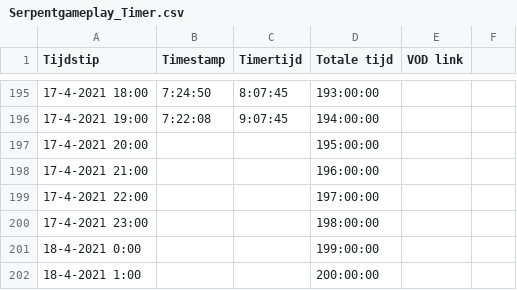
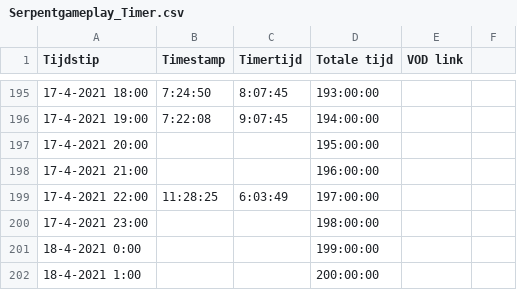
Before and after one commit to daanbreur/cdn, a CSV file: Serpentgameplay_Timer.csv, drawn as a sheet; only a part is shown, gaps mark what is left out.

Commit message:
upload

```diff
--- a/Serpentgameplay_Timer.csv
+++ b/Serpentgameplay_Timer.csv
@@ -198,3 +198,3 @@ Tijdstip,Timestamp,Timertijd,Totale tijd,VOD link,
 17-4-2021 21:00,,,196:00:00,,
-17-4-2021 22:00,,,197:00:00,,
+17-4-2021 22:00,11:28:25,6:03:49,197:00:00,,
 17-4-2021 23:00,,,198:00:00,,
```
